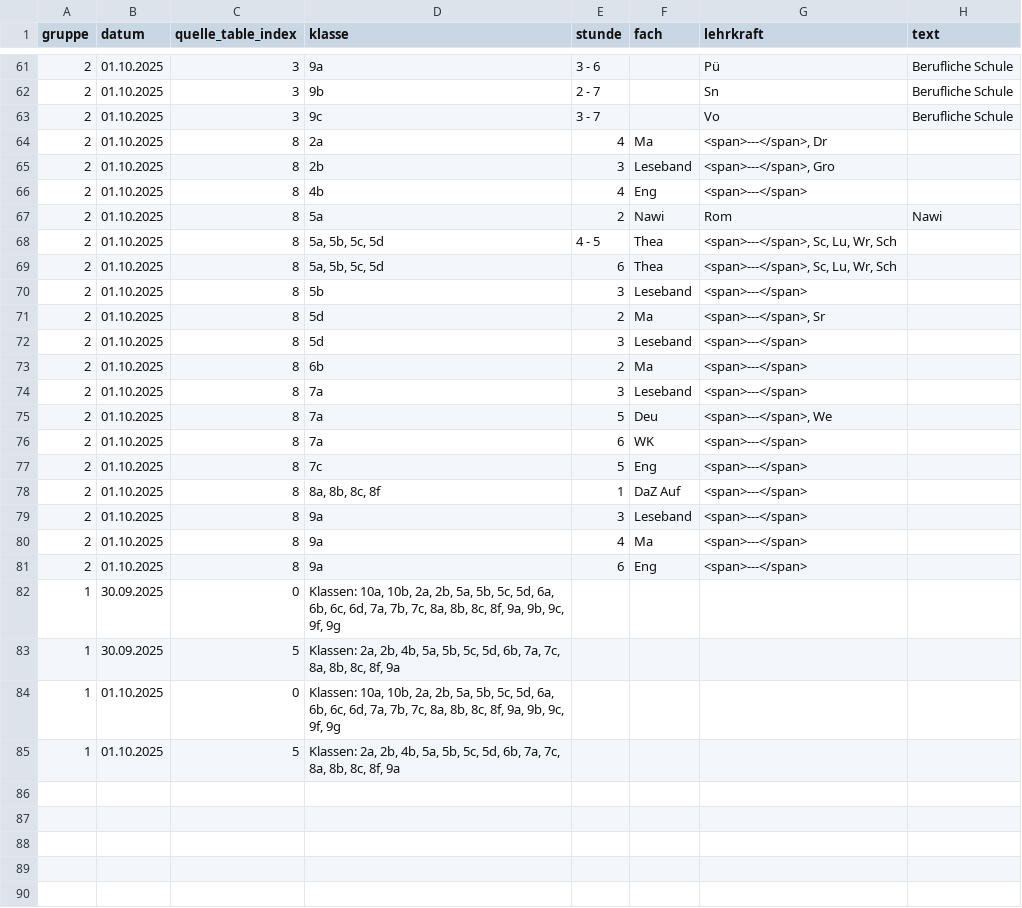
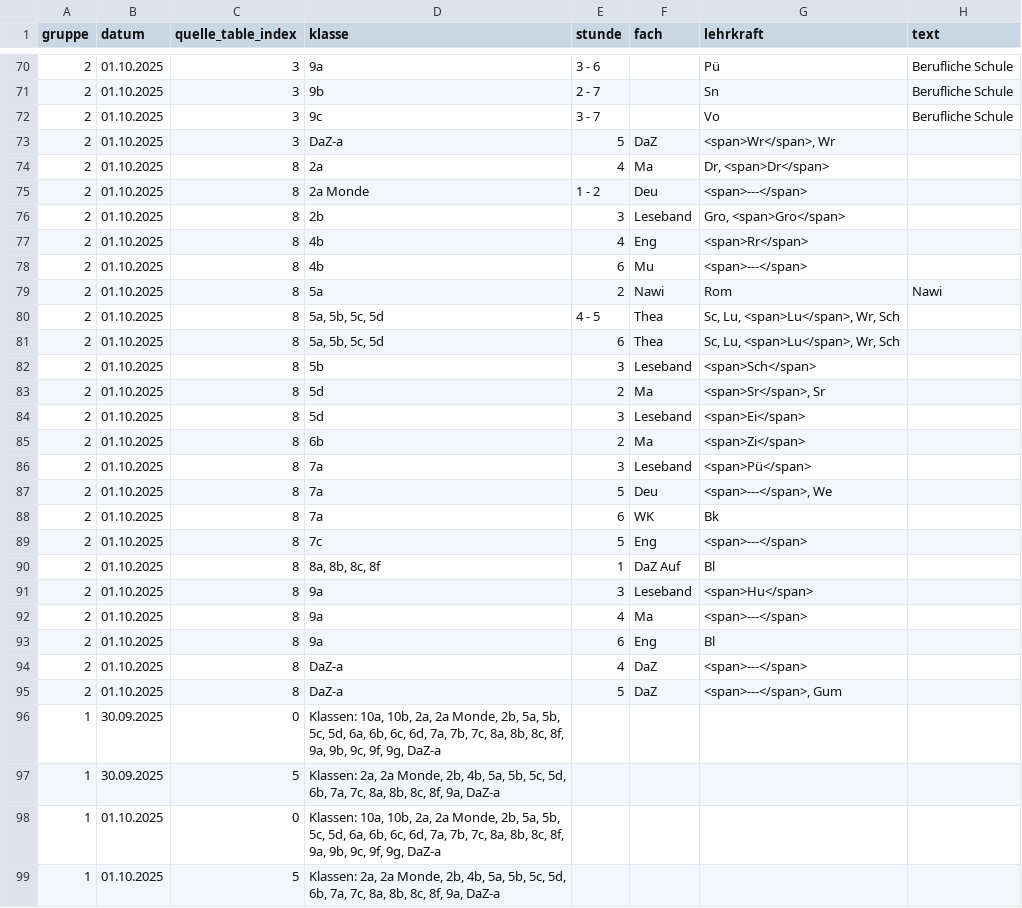
Before and after one commit to iluvatar80/untis-monitor, a CSV file: docs/untis_subst_normalized.csv, drawn as a sheet; only a part is shown, gaps mark what is left out; the diff covers the shown part only.

```diff
--- a/docs/untis_subst_normalized.csv
+++ b/docs/untis_subst_normalized.csv
@@ -63,23 +72,28 @@
 2,01.10.2025,3,9c,3 - 7,,Vo,Berufliche Schule
-2,01.10.2025,8,2a,4,Ma,"<span>---</span>, Dr",
-2,01.10.2025,8,2b,3,Leseband,"<span>---</span>, Gro",
-2,01.10.2025,8,4b,4,Eng,<span>---</span>,
+2,01.10.2025,3,DaZ-a,5,DaZ,"<span>Wr</span>, Wr",
+2,01.10.2025,8,2a,4,Ma,"Dr, <span>Dr</span>",
+2,01.10.2025,8,2a Monde,1 - 2,Deu,<span>---</span>,
+2,01.10.2025,8,2b,3,Leseband,"Gro, <span>Gro</span>",
+2,01.10.2025,8,4b,4,Eng,<span>Rr</span>,
+2,01.10.2025,8,4b,6,Mu,<span>---</span>,
 2,01.10.2025,8,5a,2,Nawi,Rom,Nawi
-2,01.10.2025,8,"5a, 5b, 5c, 5d",4 - 5,Thea,"<span>---</span>, Sc, Lu, Wr, Sch",
-2,01.10.2025,8,"5a, 5b, 5c, 5d",6,Thea,"<span>---</span>, Sc, Lu, Wr, Sch",
-2,01.10.2025,8,5b,3,Leseband,<span>---</span>,
-2,01.10.2025,8,5d,2,Ma,"<span>---</span>, Sr",
-2,01.10.2025,8,5d,3,Leseband,<span>---</span>,
-2,01.10.2025,8,6b,2,Ma,<span>---</span>,
-2,01.10.2025,8,7a,3,Leseband,<span>---</span>,
+2,01.10.2025,8,"5a, 5b, 5c, 5d",4 - 5,Thea,"Sc, Lu, <span>Lu</span>, Wr, Sch",
+2,01.10.2025,8,"5a, 5b, 5c, 5d",6,Thea,"Sc, Lu, <span>Lu</span>, Wr, Sch",
+2,01.10.2025,8,5b,3,Leseband,<span>Sch</span>,
+2,01.10.2025,8,5d,2,Ma,"<span>Sr</span>, Sr",
+2,01.10.2025,8,5d,3,Leseband,<span>Ei</span>,
+2,01.10.2025,8,6b,2,Ma,<span>Zi</span>,
+2,01.10.2025,8,7a,3,Leseband,<span>Pü</span>,
 2,01.10.2025,8,7a,5,Deu,"<span>---</span>, We",
-2,01.10.2025,8,7a,6,WK,<span>---</span>,
+2,01.10.2025,8,7a,6,WK,Bk,
 2,01.10.2025,8,7c,5,Eng,<span>---</span>,
-2,01.10.2025,8,"8a, 8b, 8c, 8f",1,DaZ Auf,<span>---</span>,
-2,01.10.2025,8,9a,3,Leseband,<span>---</span>,
+2,01.10.2025,8,"8a, 8b, 8c, 8f",1,DaZ Auf,Bl,
+2,01.10.2025,8,9a,3,Leseband,<span>Hu</span>,
 2,01.10.2025,8,9a,4,Ma,<span>---</span>,
-2,01.10.2025,8,9a,6,Eng,<span>---</span>,
-1,30.09.2025,0,"Klassen: 10a, 10b, 2a, 2b, 5a, 5b, 5c, 5d, 6a, 6b, 6c, 6d, 7a, 7b, 7c, 8a, 8b, 8c, 8f, 9a, 9b, 9c, 9f, 9g",,,,
-1,30.09.2025,5,"Klassen: 2a, 2b, 4b, 5a, 5b, 5c, 5d, 6b, 7a, 7c, 8a, 8b, 8c, 8f, 9a",,,,
-1,01.10.2025,0,"Klassen: 10a, 10b, 2a, 2b, 5a, 5b, 5c, 5d, 6a, 6b, 6c, 6d, 7a, 7b, 7c, 8a, 8b, 8c, 8f, 9a, 9b, 9c, 9f, 9g",,,,
-1,01.10.2025,5,"Klassen: 2a, 2b, 4b, 5a, 5b, 5c, 5d, 6b, 7a, 7c, 8a, 8b, 8c, 8f, 9a",,,,
+2,01.10.2025,8,9a,6,Eng,Bl,
+2,01.10.2025,8,DaZ-a,4,DaZ,<span>---</span>,
+2,01.10.2025,8,DaZ-a,5,DaZ,"<span>---</span>, Gum",
+1,30.09.2025,0,"Klassen: 10a, 10b, 2a, 2a Monde, 2b, 5a, 5b, 5c, 5d, 6a, 6b, 6c, 6d, 7a, 7b, 7c, 8a, 8b, 8c, 8f, 9a, 9b, 9c, 9f, 9g, DaZ-a",,,,
+1,30.09.2025,5,"Klassen: 2a, 2a Monde, 2b, 4b, 5a, 5b, 5c, 5d, 6b, 7a, 7c, 8a, 8b, 8c, 8f, 9a, DaZ-a",,,,
+1,01.10.2025,0,"Klassen: 10a, 10b, 2a, 2a Monde, 2b, 5a, 5b, 5c, 5d, 6a, 6b, 6c, 6d, 7a, 7b, 7c, 8a, 8b, 8c, 8f, 9a, 9b, 9c, 9f, 9g, DaZ-a",,,,
+1,01.10.2025,5,"Klassen: 2a, 2a Monde, 2b, 4b, 5a, 5b, 5c, 5d, 6b, 7a, 7c, 8a, 8b, 8c, 8f, 9a, DaZ-a",,,,
```
Also changed, not shown: 9 added rows and 14 edited cells elsewhere in this file, docs/webuntis_subst.csv, 7 other files.
